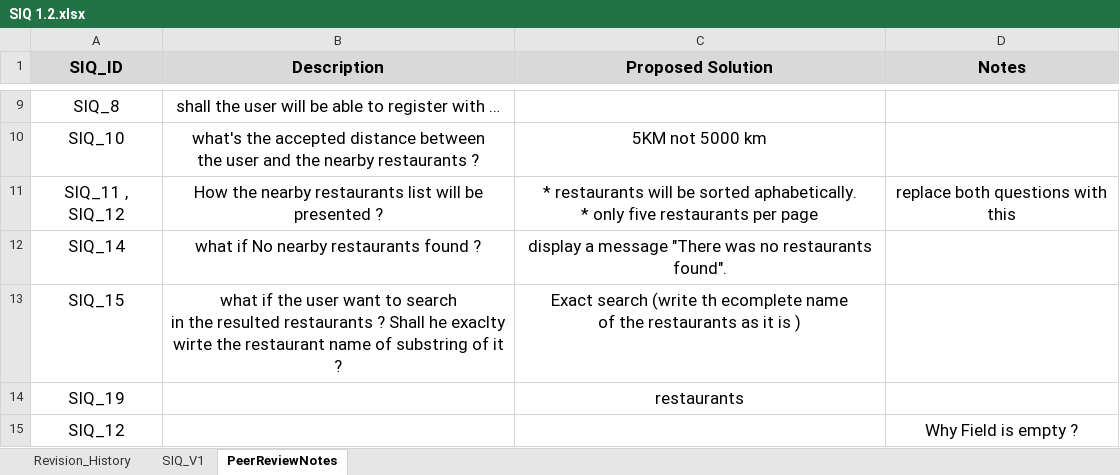
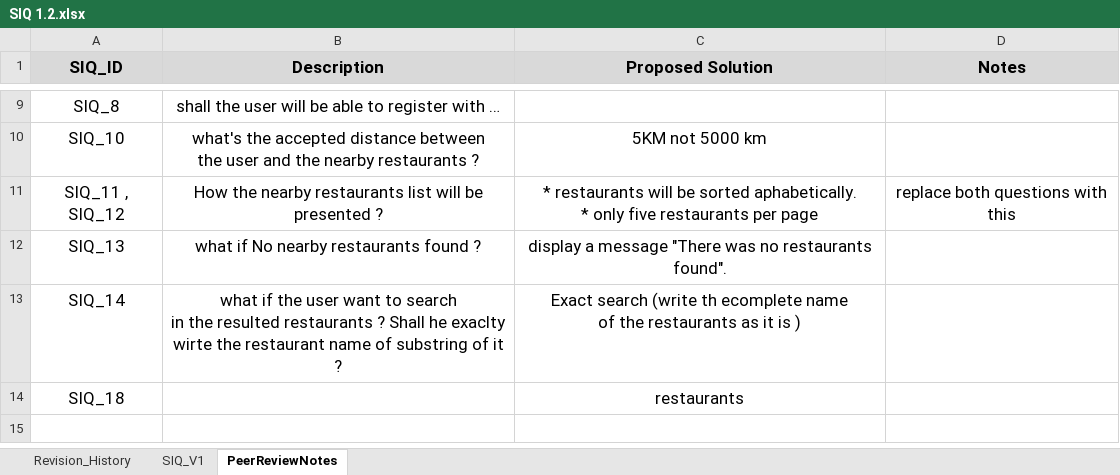
Before and after one commit to AyaHamdyAhmed/Foodies, an Excel workbook: SIQ 1.2.xlsx, sheet PeerReviewNotes, drawn as a sheet; only a part is shown, gaps mark what is left out; values as stored, in another font and other column widths than the file's, no borders; the diff names each change by its address in the sheet, - before the commit and + after, or states it on an @@ line.

Commit message:
Update SIQ with Customer Answers
Add a new column with customer answers and delete an empty row

Co-Authored-By: ayahamdyahmed <ayahamdyahmed@users.noreply.github.com>

```diff
--- a/SIQ 1.2.xlsx (sheet PeerReviewNotes)
+++ b/SIQ 1.2.xlsx (sheet PeerReviewNotes)
-A12 (SIQ_ID): SIQ_14
+A12 (SIQ_ID): SIQ_13
-A13 (SIQ_ID): SIQ_15
+A13 (SIQ_ID): SIQ_14
-A14 (SIQ_ID): SIQ_19
+A14 (SIQ_ID): SIQ_18
-row 15: SIQ_12 |  |  | Why Field is empty ?
```
Also changed, not shown: sheet SIQ_V1, sheet Revision_History.
